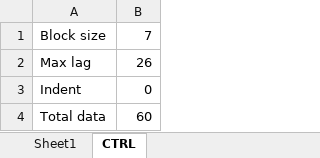
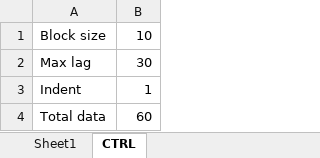
Before and after one commit to Lapo9/AutocorrelationCUDA, an Excel workbook: Documentation/Algorithm_visualization.xlsm, sheet CTRL, drawn as a sheet; values as stored, in another font and other column widths than the file's, no borders; the diff names each change by its address in the sheet, - before the commit and + after, or states it on an @@ line.

```diff
--- a/Documentation/Algorithm_visualization.xlsm (sheet CTRL)
+++ b/Documentation/Algorithm_visualization.xlsm (sheet CTRL)
-B1: 7
+B1: 10
-B2: 26
+B2: 30
-B3: 0
+B3: 1
```
Also changed, not shown: sheet Sheet1, 1 other file.
